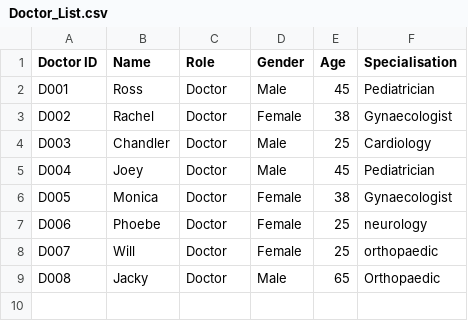
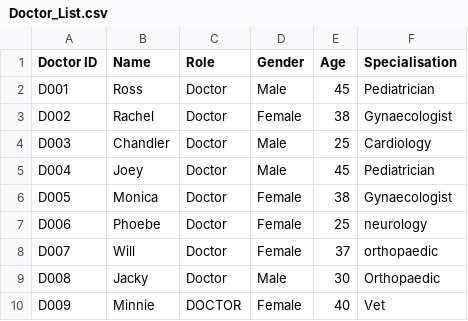
Before and after one commit to KuroInit/SC2002_Assignment, a CSV file: Doctor_List.csv, drawn as a sheet.

```diff
--- a/Doctor_List.csv
+++ b/Doctor_List.csv
@@ -7,3 +7,4 @@ D005,Monica,Doctor,Female,38,Gynaecologist
 D006,Phoebe,Doctor,Female,25,neurology
-D007,Will,Doctor,Female,25,orthopaedic
-D008,Jacky,Doctor,Male,65,Orthopaedic
+D007,Will,Doctor,Female,37,orthopaedic
+D008,Jacky,Doctor,Male,30,Orthopaedic
+D009,Minnie,DOCTOR,Female,40,Vet
```
Also changed, not shown: Doctor_Passwords.csv, Medicine_List.csv, 5 other files.
